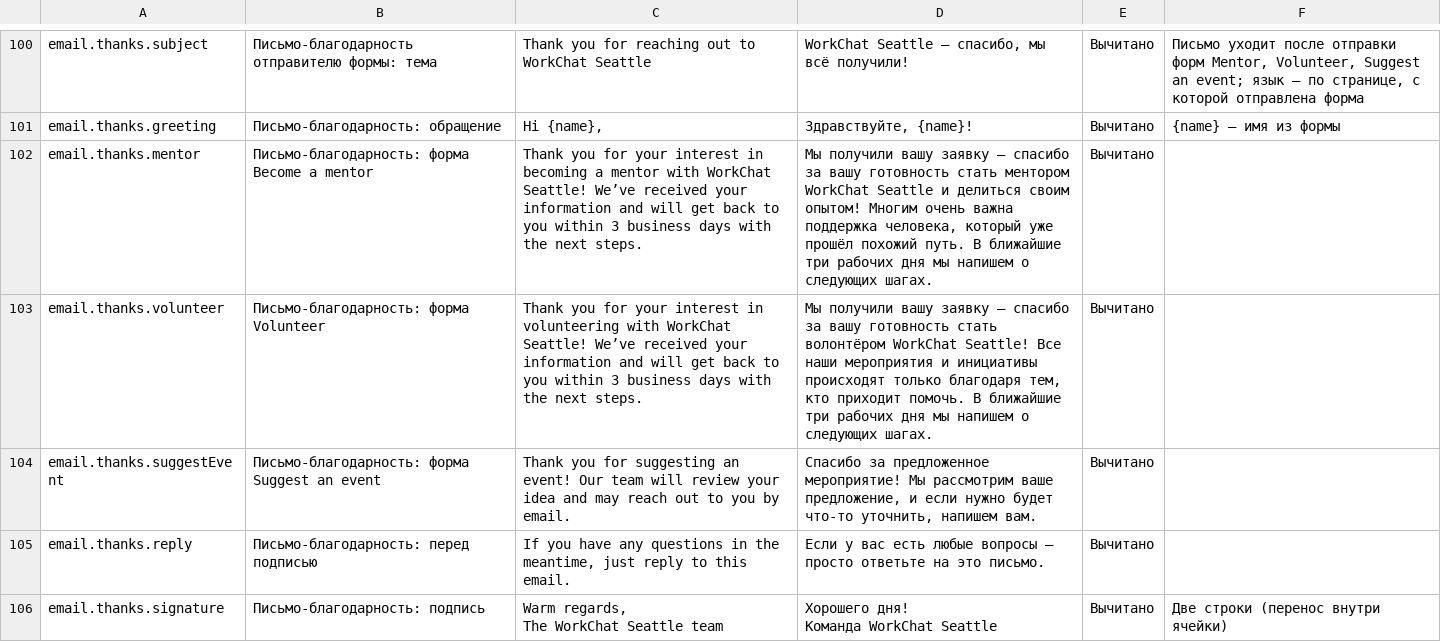
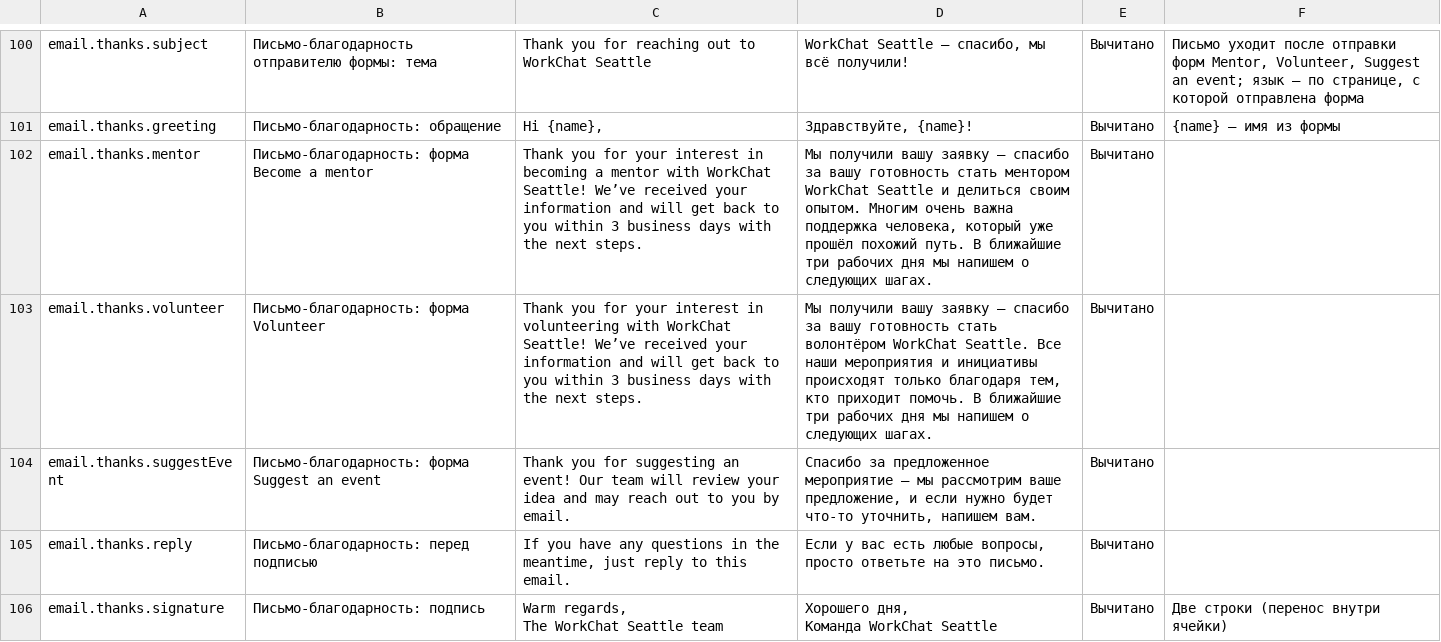
Before and after one commit to WorkChat-Seattle/workchat-seattle-website, a CSV file: content/texts/common.csv, drawn as a sheet; only a part is shown, gaps mark what is left out.

```diff
--- a/content/texts/common.csv
+++ b/content/texts/common.csv
@@ -107,8 +107,8 @@ email.thanks.subject,Письмо-благодарность отправите
 email.thanks.greeting,Письмо-благодарность: обращение,"Hi {name},","Здравствуйте, {name}!",Вычитано,{name} — имя из формы
-email.thanks.mentor,Письмо-благодарность: форма Become a mentor,Thank you for your interest in becoming a mentor with WorkChat Seattle! We’ve received your information and will get back to you within 3 business days with the next steps.,"Мы получили вашу заявку — спасибо за вашу готовность стать ментором WorkChat Seattle и делиться своим опытом! Многим очень важна поддержка человека, который уже прошёл похожий путь. В ближайшие три рабочих дня мы напишем о следующих шагах.",Вычитано,
-email.thanks.volunteer,Письмо-благодарность: форма Volunteer,Thank you for your interest in volunteering with WorkChat Seattle! We’ve received your information and will get back to you within 3 business days with the next steps.,"Мы получили вашу заявку — спасибо за вашу готовность стать волонтёром WorkChat Seattle! Все наши мероприятия и инициативы происходят только благодаря тем, кто приходит помочь. В ближайшие три рабочих дня мы напишем о следующих шагах.",Вычитано,
-email.thanks.suggestEvent,Письмо-благодарность: форма Suggest an event,Thank you for suggesting an event! Our team will review your idea and may reach out to you by email.,"Спасибо за предложенное мероприятие! Мы рассмотрим ваше предложение, и если нужно будет что-то уточнить, напишем вам.",Вычитано,
-email.thanks.reply,Письмо-благодарность: перед подписью,"If you have any questions in the meantime, just reply to this email.",Если у вас есть любые вопросы — просто ответьте на это письмо.,Вычитано,
-email.thanks.signature,Письмо-благодарность: подпись,"Warm regards,
-The WorkChat Seattle team","Хорошего дня!
-Команда WorkChat Seattle",Вычитано,Две строки (перенос внутри ячейки)
+email.thanks.mentor,Письмо-благодарность: форма Become a mentor,Thank you for your interest in becoming a mentor with WorkChat Seattle! We’ve received your information and will get back to you within 3 business days with the next steps.,"Мы получили вашу заявку — спасибо за вашу готовность стать ментором WorkChat Seattle и делиться своим опытом. Многим очень важна поддержка человека, который уже прошёл похожий путь. В ближайшие три рабочих дня мы напишем о следующих шагах.",Вычитано,
+email.thanks.volunteer,Письмо-благодарность: форма Volunteer,Thank you for your interest in volunteering with WorkChat Seattle! We’ve received your information and will get back to you within 3 business days with the next steps.,"Мы получили вашу заявку — спасибо за вашу готовность стать волонтёром WorkChat Seattle. Все наши мероприятия и инициативы происходят только благодаря тем, кто приходит помочь. В ближайшие три рабочих дня мы напишем о следующих шагах.",Вычитано,
+email.thanks.suggestEvent,Письмо-благодарность: форма Suggest an event,Thank you for suggesting an event! Our team will review your idea and may reach out to you by email.,"Спасибо за предложенное мероприятие — мы рассмотрим ваше предложение, и если нужно будет что-то уточнить, напишем вам.",Вычитано,
+email.thanks.reply,Письмо-благодарность: перед подписью,"If you have any questions in the meantime, just reply to this email.","Если у вас есть любые вопросы, просто ответьте на это письмо.",Вычитано,
+email.thanks.signature,Письмо-благодарность: подпись,"Warm regards,
+The WorkChat Seattle team","Хорошего дня,
+Команда WorkChat Seattle",Вычитано,Две строки (перенос внутри ячейки)
```
Also changed, not shown: 1 other file.
